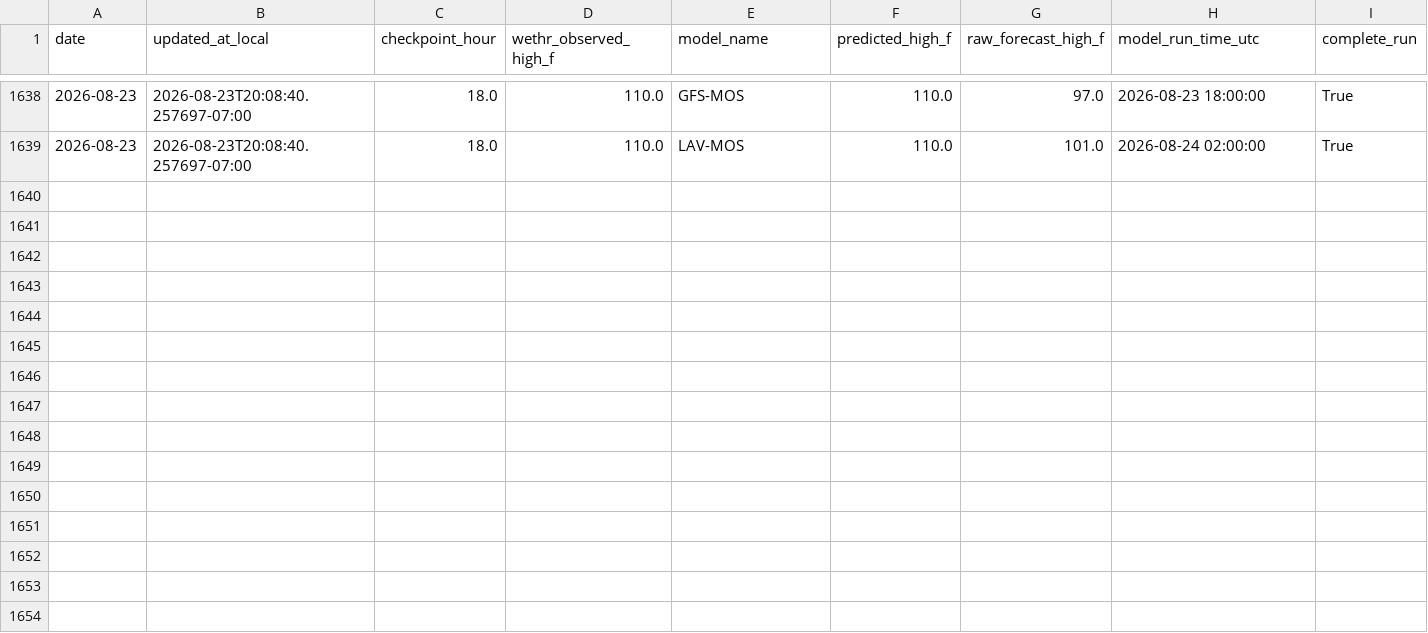
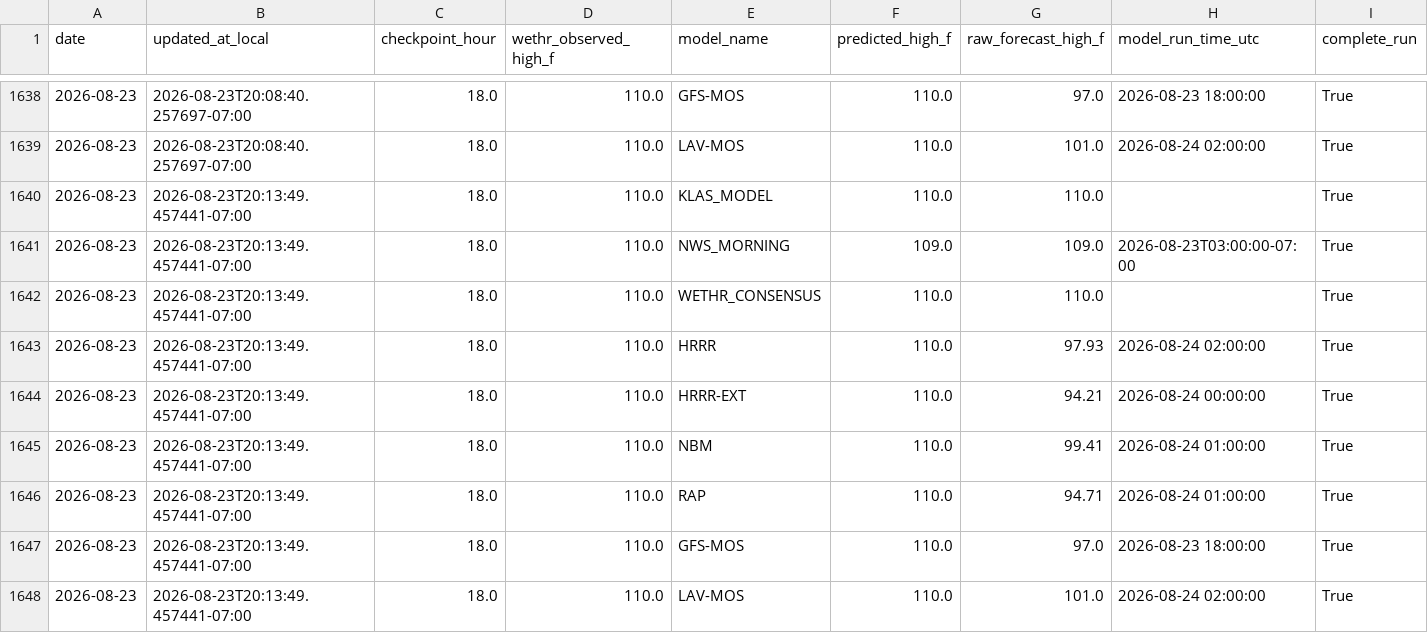
Before and after one commit to capecodbeachgirl/klas-live-model, a CSV file: data/live/klas_model_history.csv, drawn as a sheet; only a part is shown, gaps mark what is left out; rows hold the shown columns only; the diff names each change by its address in the sheet, - before the commit and + after, or states it on an @@ line.

```diff
--- a/data/live/klas_model_history.csv
+++ b/data/live/klas_model_history.csv
+row 1640: 2026-08-23 | 2026-08-23T20:13:49.457441-07:00 | 18.0 | 110.0 | KLAS_MODEL | 110.0 | 110.0 |  | True
+row 1641: 2026-08-23 | 2026-08-23T20:13:49.457441-07:00 | 18.0 | 110.0 | NWS_MORNING | 109.0 | 109.0 | 2026-08-23T03:00:00-07:00 | True
+row 1642: 2026-08-23 | 2026-08-23T20:13:49.457441-07:00 | 18.0 | 110.0 | WETHR_CONSENSUS | 110.0 | 110.0 |  | True
+row 1643: 2026-08-23 | 2026-08-23T20:13:49.457441-07:00 | 18.0 | 110.0 | HRRR | 110.0 | 97.93 | 2026-08-24 02:00:00 | True
+row 1644: 2026-08-23 | 2026-08-23T20:13:49.457441-07:00 | 18.0 | 110.0 | HRRR-EXT | 110.0 | 94.21 | 2026-08-24 00:00:00 | True
+row 1645: 2026-08-23 | 2026-08-23T20:13:49.457441-07:00 | 18.0 | 110.0 | NBM | 110.0 | 99.41 | 2026-08-24 01:00:00 | True
+row 1646: 2026-08-23 | 2026-08-23T20:13:49.457441-07:00 | 18.0 | 110.0 | RAP | 110.0 | 94.71 | 2026-08-24 01:00:00 | True
+row 1647: 2026-08-23 | 2026-08-23T20:13:49.457441-07:00 | 18.0 | 110.0 | GFS-MOS | 110.0 | 97.0 | 2026-08-23 18:00:00 | True
+row 1648: 2026-08-23 | 2026-08-23T20:13:49.457441-07:00 | 18.0 | 110.0 | LAV-MOS | 110.0 | 101.0 | 2026-08-24 02:00:00 | True
```
Also changed, not shown: data/live/klas_live_history.csv, 2 other files.
